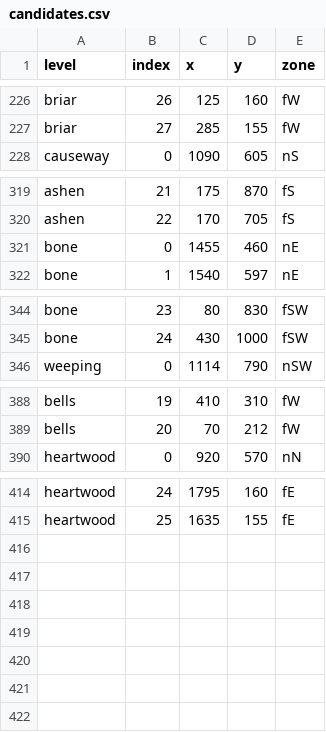
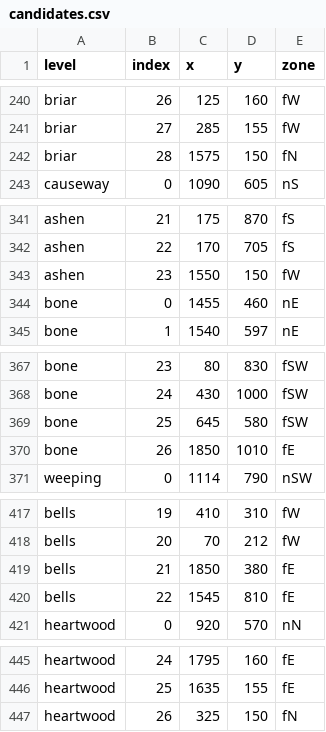
Before and after one commit to 11ofirk-debug/Broceliande, a CSV file: data/candidates.csv, drawn as a sheet; only a part is shown, gaps mark what is left out; the diff covers the shown part only.

```diff
--- a/data/candidates.csv
+++ b/data/candidates.csv
@@ -227,2 +241,3 @@ briar,26,125,160,fW
 briar,27,285,155,fW
+briar,28,1575,150,fN
 causeway,0,1090,605,nS
@@ -320,2 +342,3 @@ ashen,21,175,870,fS
 ashen,22,170,705,fS
+ashen,23,1550,150,fW
 bone,0,1455,460,nE
@@ -345,2 +368,4 @@ bone,23,80,830,fSW
 bone,24,430,1000,fSW
+bone,25,645,580,fSW
+bone,26,1850,1010,fE
 weeping,0,1114,790,nSW
@@ -389,2 +418,4 @@ bells,19,410,310,fW
 bells,20,70,212,fW
+bells,21,1850,380,fE
+bells,22,1545,810,fE
 heartwood,0,920,570,nN
@@ -415 +446,2 @@ heartwood,24,1795,160,fE
 heartwood,25,1635,155,fE
+heartwood,26,325,150,fN
```
Also changed, not shown: 25 added rows elsewhere in this file.
